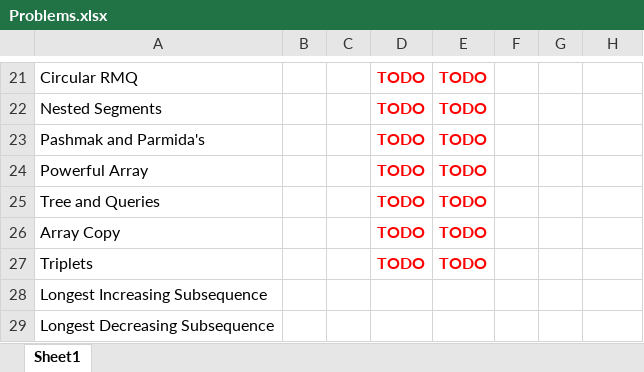
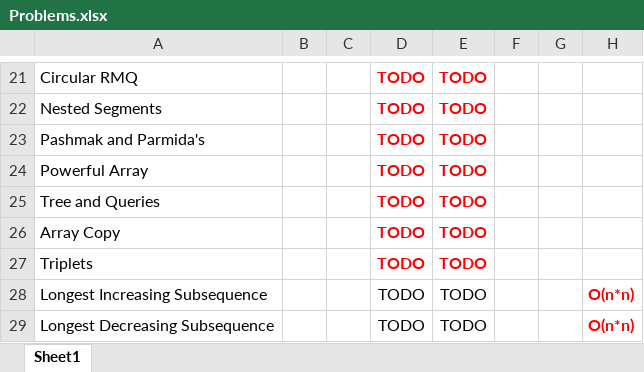
Before and after one commit to selmanalpdundar/CompatitiveProgramming, an Excel workbook: Problems.xlsx, sheet Sheet1, drawn as a sheet; only a part is shown, gaps mark what is left out; values as stored, in another font and other column widths than the file's, no borders; charts and pictures and table styles not drawn; the diff names each change by its address in the sheet, - before the commit and + after, or states it on an @@ line.

```diff
--- a/Problems.xlsx (sheet Sheet1)
+++ b/Problems.xlsx (sheet Sheet1)
-D28:D29: (empty)
+D28:D29: TODO
-E28:E29: (empty)
+E28:E29: TODO
-H28:H29: (empty)
+H28:H29: O(n*n)
```
Also changed, not shown: charts or pictures, 12 other files.
